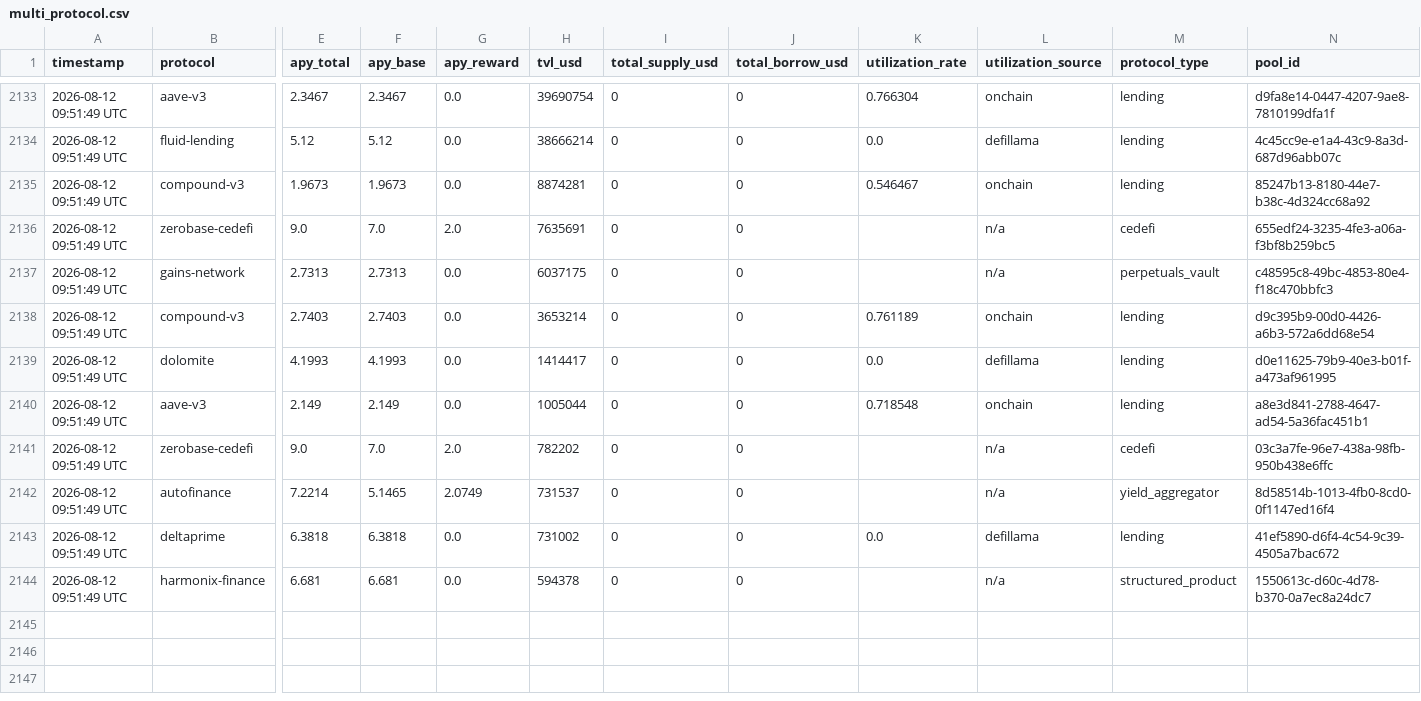
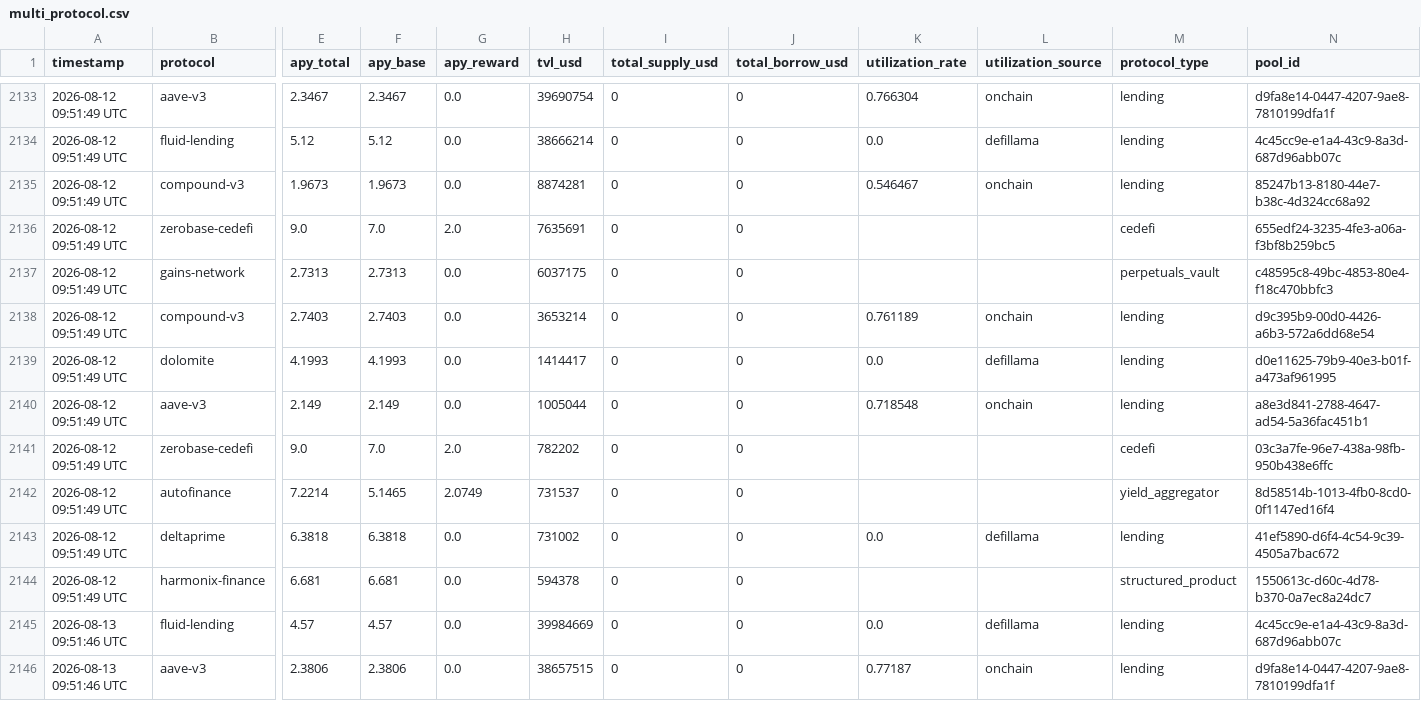
Before and after one commit to m-marcolazzeri/defi-monitor, a CSV file: data/multi_protocol.csv, drawn as a sheet; only a part is shown, gaps mark what is left out; rows hold the shown columns only; the diff covers the shown part only; the diff names each change by its address in the sheet, - before the commit and + after, or states it on an @@ line.

```diff
--- a/data/multi_protocol.csv
+++ b/data/multi_protocol.csv
-L2136:L2137 (utilization_source): n/a
+L2136:L2137 (utilization_source): (empty)
-L2141:L2142 (utilization_source): n/a
+L2141:L2142 (utilization_source): (empty)
-L2144 (utilization_source): n/a
+L2144 (utilization_source): (empty)
+row 2145: 2026-08-13 09:51:46 UTC | fluid-lending | 4.57 | 4.57 | 0.0 | 39984669 | 0 | 0 | 0.0 | defillama | lending | 4c45cc9e-e1a4-43c9-8a3d-687d96abb07c
+row 2146: 2026-08-13 09:51:46 UTC | aave-v3 | 2.3806 | 2.3806 | 0.0 | 38657515 | 0 | 0 | 0.77187 | onchain | lending | d9fa8e14-0447-4207-9ae8-7810199dfa1f
```
Also changed, not shown: 10 added rows elsewhere in this file, data/anomalies.csv, data/rebalancing_recommendations.csv, 1 other file.
